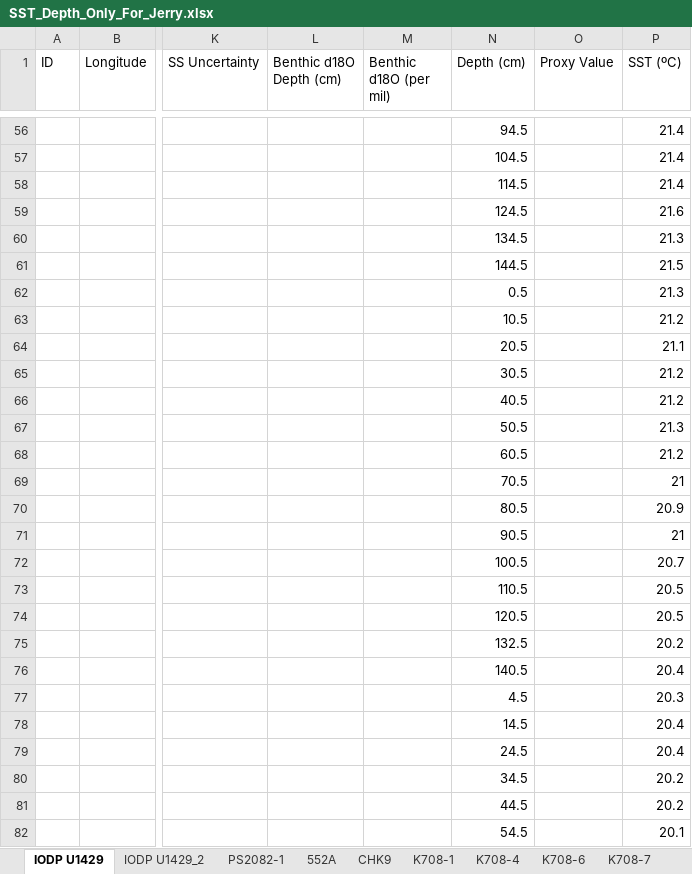
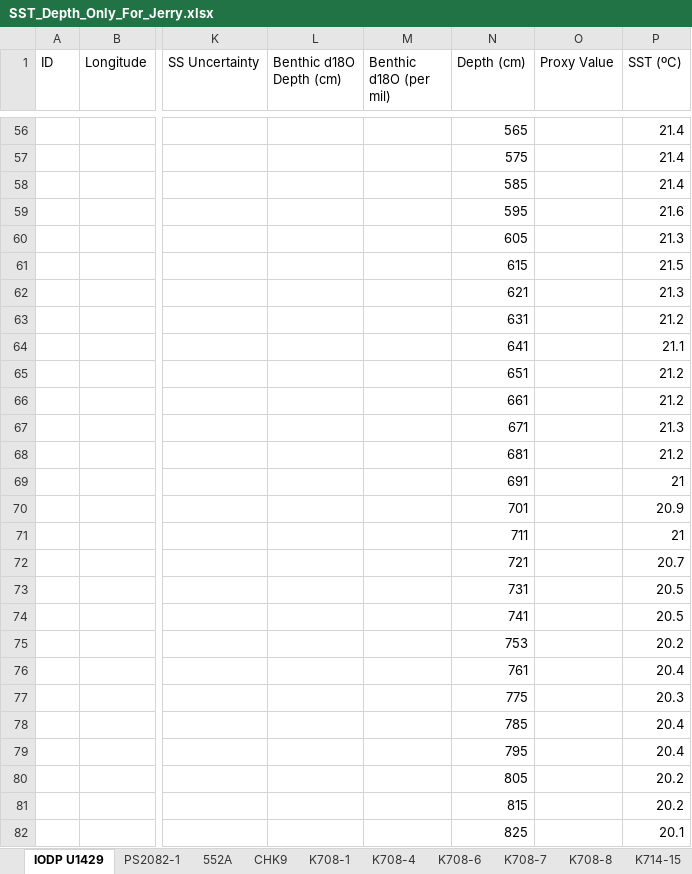
Before and after one commit to AnnaChen04/HISEAS_AE, an Excel workbook: AC_essential/SST_Depth_Only_For_Jerry.xlsx, sheet IODP U1429, drawn as a sheet; only a part is shown, gaps mark what is left out; values as stored, in another font and other column widths than the file's, no borders; the diff covers the shown part only; the diff names each change by its address in the sheet, - before the commit and + after, or states it on an @@ line.

Commit message:
Corrected IODP U1429 depth variable

```diff
--- a/AC_essential/SST_Depth_Only_For_Jerry.xlsx (sheet IODP U1429)
+++ b/AC_essential/SST_Depth_Only_For_Jerry.xlsx (sheet IODP U1429)
-sheet tab: IODP U1429_2
-N56 (Depth (cm)): 94.5
+N56 (Depth (cm)): 565
-N57 (Depth (cm)): 104.5
+N57 (Depth (cm)): 575
-N58 (Depth (cm)): 114.5
+N58 (Depth (cm)): 585
-N59 (Depth (cm)): 124.5
+N59 (Depth (cm)): 595
-N60 (Depth (cm)): 134.5
+N60 (Depth (cm)): 605
-N61 (Depth (cm)): 144.5
+N61 (Depth (cm)): 615
-N62 (Depth (cm)): 0.5
+N62 (Depth (cm)): 621
-N63 (Depth (cm)): 10.5
+N63 (Depth (cm)): 631
-N64 (Depth (cm)): 20.5
+N64 (Depth (cm)): 641
-N65 (Depth (cm)): 30.5
+N65 (Depth (cm)): 651
-N66 (Depth (cm)): 40.5
+N66 (Depth (cm)): 661
-N67 (Depth (cm)): 50.5
+N67 (Depth (cm)): 671
-N68 (Depth (cm)): 60.5
+N68 (Depth (cm)): 681
-N69 (Depth (cm)): 70.5
+N69 (Depth (cm)): 691
-N70 (Depth (cm)): 80.5
+N70 (Depth (cm)): 701
-N71 (Depth (cm)): 90.5
+N71 (Depth (cm)): 711
-N72 (Depth (cm)): 100.5
+N72 (Depth (cm)): 721
-N73 (Depth (cm)): 110.5
+N73 (Depth (cm)): 731
-N74 (Depth (cm)): 120.5
+N74 (Depth (cm)): 741
-N75 (Depth (cm)): 132.5
+N75 (Depth (cm)): 753
-N76 (Depth (cm)): 140.5
+N76 (Depth (cm)): 761
-N77 (Depth (cm)): 4.5
+N77 (Depth (cm)): 775
-N78 (Depth (cm)): 14.5
+N78 (Depth (cm)): 785
-N79 (Depth (cm)): 24.5
+N79 (Depth (cm)): 795
-N80 (Depth (cm)): 34.5
+N80 (Depth (cm)): 805
-N81 (Depth (cm)): 44.5
+N81 (Depth (cm)): 815
-N82 (Depth (cm)): 54.5
+N82 (Depth (cm)): 825
```
Also changed, not shown: 1710 edited cells and cell formats elsewhere in this sheet, 2 other files.
